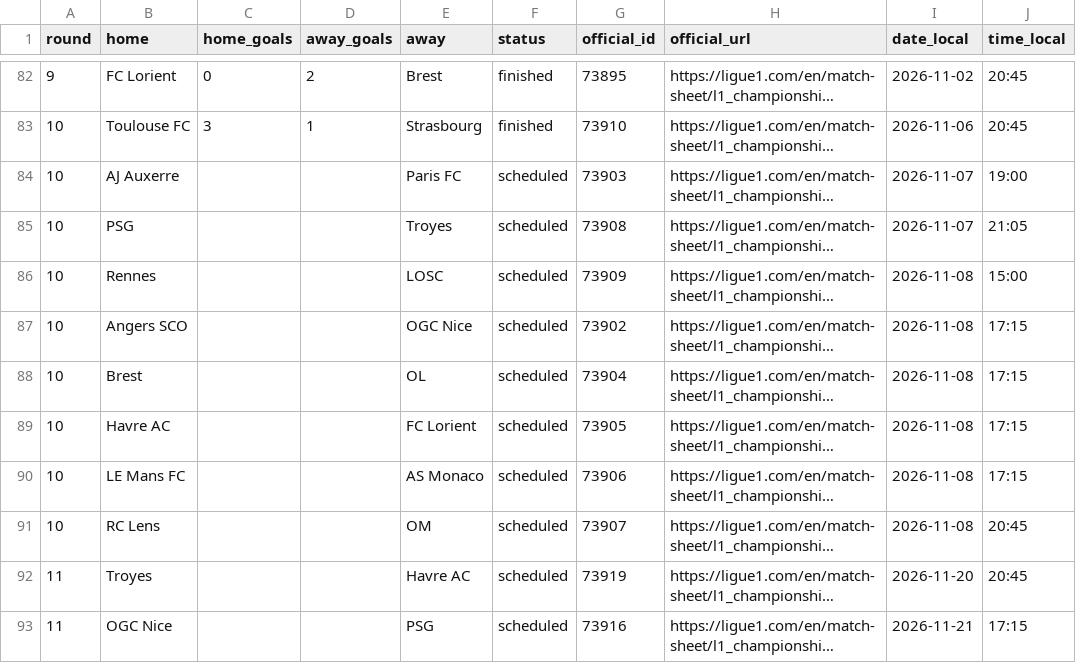
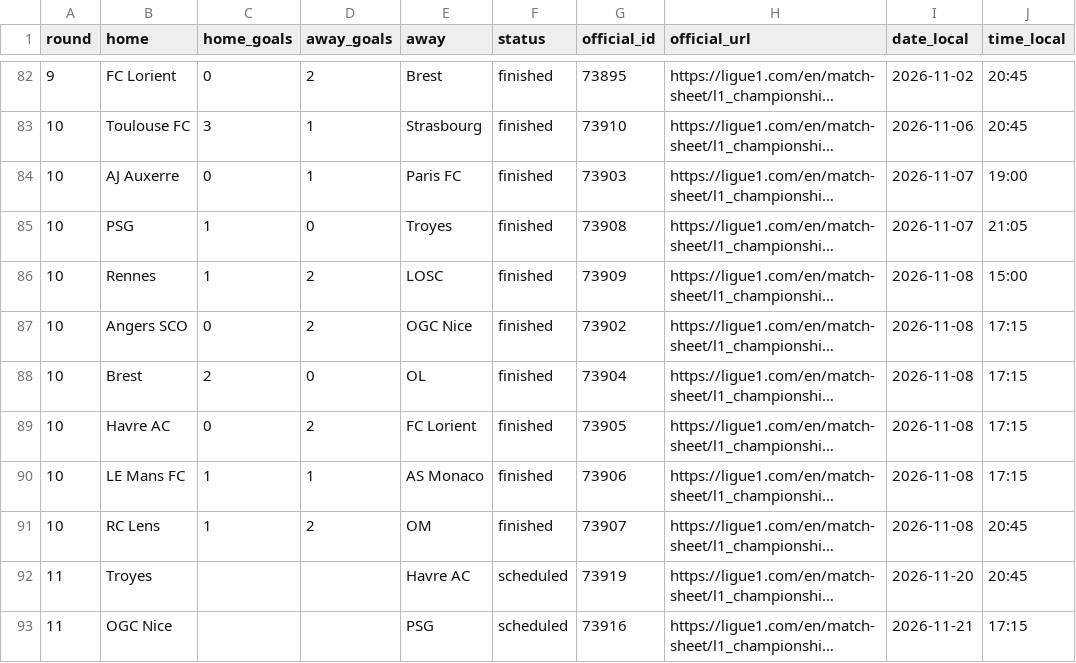
Before and after one commit to wildsonfranciscosilva1986-coder/din-mercado-ligue1-2026-27, a CSV file: ligue1_2026_27_matches.csv, drawn as a sheet; only a part is shown, gaps mark what is left out; long unchanged cells end in …; the diff names each change by its address in the sheet, - before the commit and + after, or states it on an @@ line.

```diff
--- a/ligue1_2026_27_matches.csv
+++ b/ligue1_2026_27_matches.csv
-C84 (home_goals): (empty)
+C84 (home_goals): 0
-D84 (away_goals): (empty)
+D84 (away_goals): 1
-F84:F91 (status): scheduled
+F84:F91 (status): finished
-C85:C86 (home_goals): (empty)
+C85:C86 (home_goals): 1
-D85 (away_goals): (empty)
+D85 (away_goals): 0
-D86:D87 (away_goals): (empty)
+D86:D87 (away_goals): 2
-C87 (home_goals): (empty)
+C87 (home_goals): 0
-C88 (home_goals): (empty)
+C88 (home_goals): 2
-D88 (away_goals): (empty)
+D88 (away_goals): 0
-C89 (home_goals): (empty)
+C89 (home_goals): 0
-D89 (away_goals): (empty)
+D89 (away_goals): 2
-C90:C91 (home_goals): (empty)
+C90:C91 (home_goals): 1
-D90 (away_goals): (empty)
+D90 (away_goals): 1
-D91 (away_goals): (empty)
+D91 (away_goals): 2
```
Also changed, not shown: source_snapshots/espn_results_crosscheck_latest.csv, source_snapshots/espn_table_recomputed_latest.csv, 8 other files.
